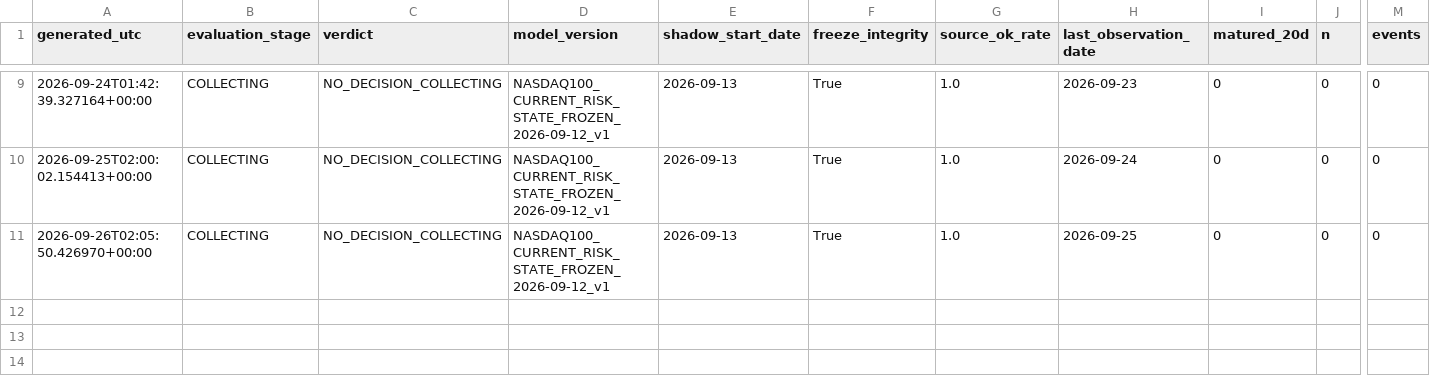
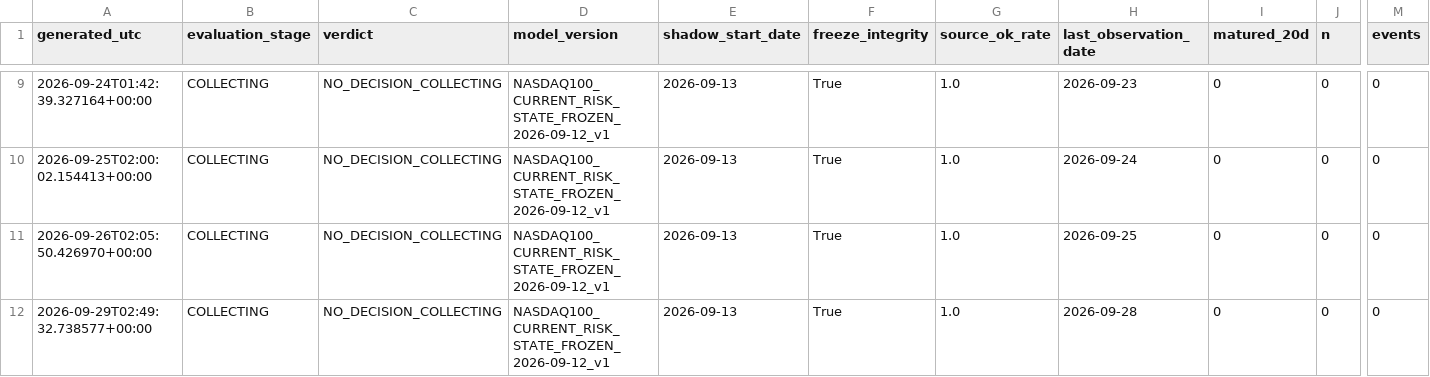
Before and after one commit to bolzp85-gif/regime_backtest, a CSV file: shadow_logs/nasdaq100_shadow_evaluation_history.csv, drawn as a sheet; only a part is shown, gaps mark what is left out; rows hold the shown columns only; the diff names each change by its address in the sheet, - before the commit and + after, or states it on an @@ line.

```diff
--- a/shadow_logs/nasdaq100_shadow_evaluation_history.csv
+++ b/shadow_logs/nasdaq100_shadow_evaluation_history.csv
+row 12: 2026-09-29T02:49:32.738577+00:00 | COLLECTING | NO_DECISION_COLLECTING | NASDAQ100_CURRENT_RISK_STATE_FROZEN_2026-09-12_v1 | 2026-09-13 | True | 1.0 | 2026-09-28 | 0 | 0 | 0
```
Also changed, not shown: shadow_logs/nasdaq100_shadow_evaluation_summary.csv, shadow_logs/nasdaq100_shadow_log.csv, 2 other files.
